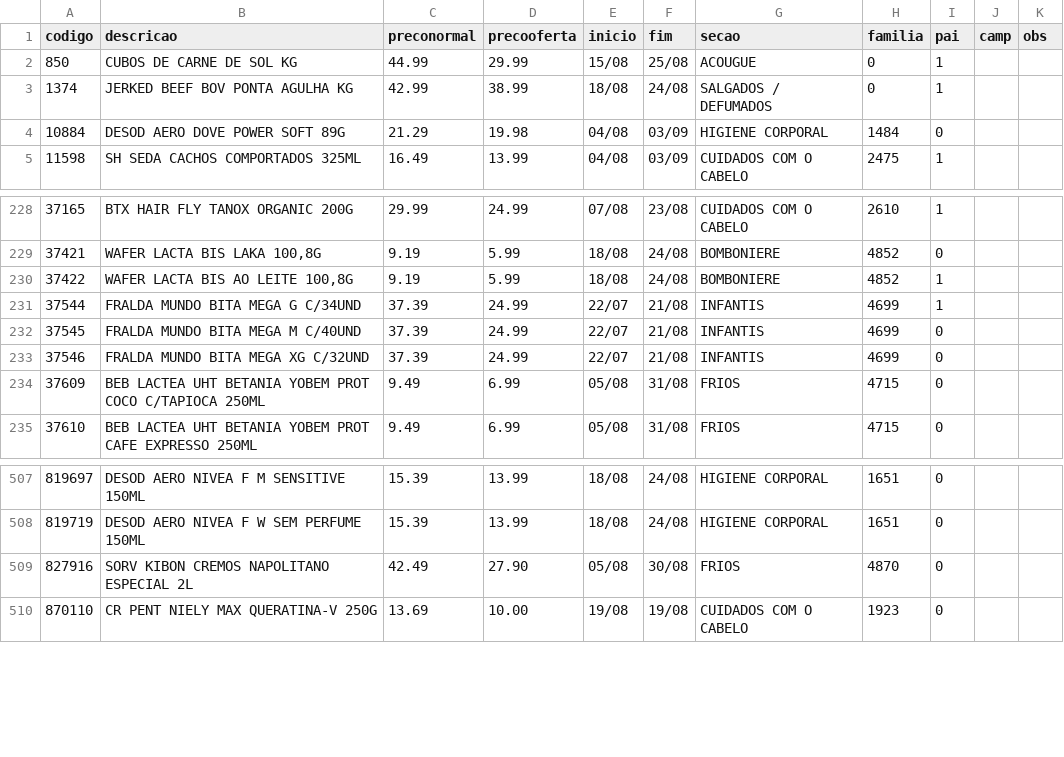
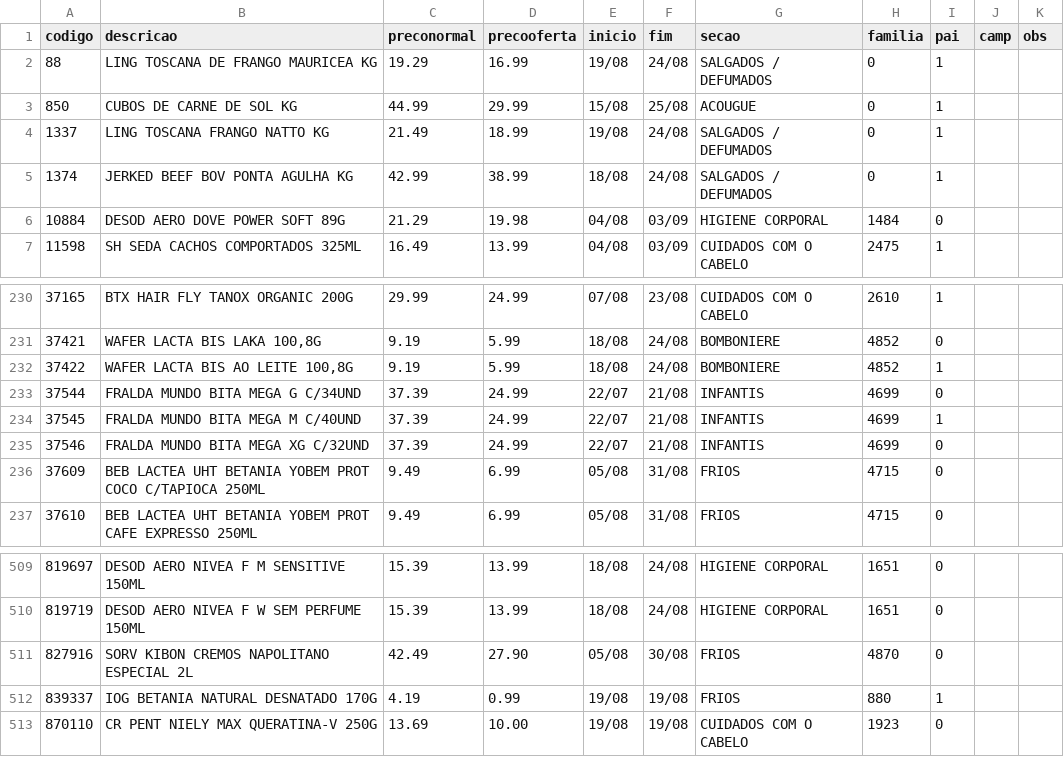
Before and after one commit to luciano504/placas, a CSV file: data/loja2.csv, drawn as a sheet; only a part is shown, gaps mark what is left out.

```diff
--- a/data/loja2.csv
+++ b/data/loja2.csv
@@ -1,3 +1,5 @@
 codigo,descricao,preconormal,precooferta,inicio,fim,secao,familia,pai,camp,obs
+88,LING TOSCANA DE FRANGO MAURICEA KG,19.29,16.99,19/08,24/08,SALGADOS / DEFUMADOS,0,1,,
 850,CUBOS DE CARNE DE SOL KG,44.99,29.99,15/08,25/08,ACOUGUE,0,1,,
+1337,LING TOSCANA FRANGO NATTO KG,21.49,18.99,19/08,24/08,SALGADOS / DEFUMADOS,0,1,,
 1374,JERKED BEEF BOV PONTA AGULHA KG,42.99,38.99,18/08,24/08,SALGADOS / DEFUMADOS,0,1,,
@@ -230,4 +232,4 @@ codigo,descricao,preconormal,precooferta,inicio,fim,secao,familia,pai,camp,obs
 37422,"WAFER LACTA BIS AO LEITE 100,8G",9.19,5.99,18/08,24/08,BOMBONIERE,4852,1,,
-37544,FRALDA MUNDO BITA MEGA G C/34UND,37.39,24.99,22/07,21/08,INFANTIS,4699,1,,
-37545,FRALDA MUNDO BITA MEGA M C/40UND,37.39,24.99,22/07,21/08,INFANTIS,4699,0,,
+37544,FRALDA MUNDO BITA MEGA G C/34UND,37.39,24.99,22/07,21/08,INFANTIS,4699,0,,
+37545,FRALDA MUNDO BITA MEGA M C/40UND,37.39,24.99,22/07,21/08,INFANTIS,4699,1,,
 37546,FRALDA MUNDO BITA MEGA XG C/32UND,37.39,24.99,22/07,21/08,INFANTIS,4699,0,,
@@ -509,2 +511,3 @@ codigo,descricao,preconormal,precooferta,inicio,fim,secao,familia,pai,camp,obs
 827916,SORV KIBON CREMOS NAPOLITANO ESPECIAL 2L,42.49,27.90,05/08,30/08,FRIOS,4870,0,,
+839337,IOG BETANIA NATURAL DESNATADO 170G,4.19,0.99,19/08,19/08,FRIOS,880,1,,
 870110,CR PENT NIELY MAX QUERATINA-V 250G,13.69,10.00,19/08,19/08,CUIDADOS COM O CABELO,1923,0,,
```
Also changed, not shown: data/loja1.csv, data/loja3.csv, 4 other files.
